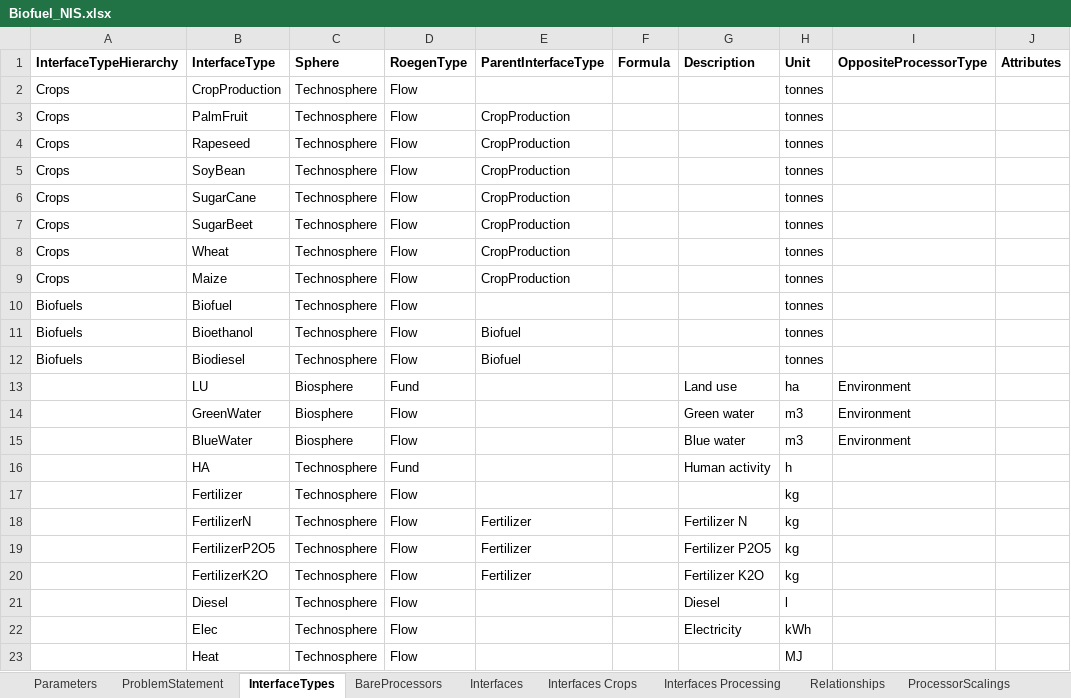
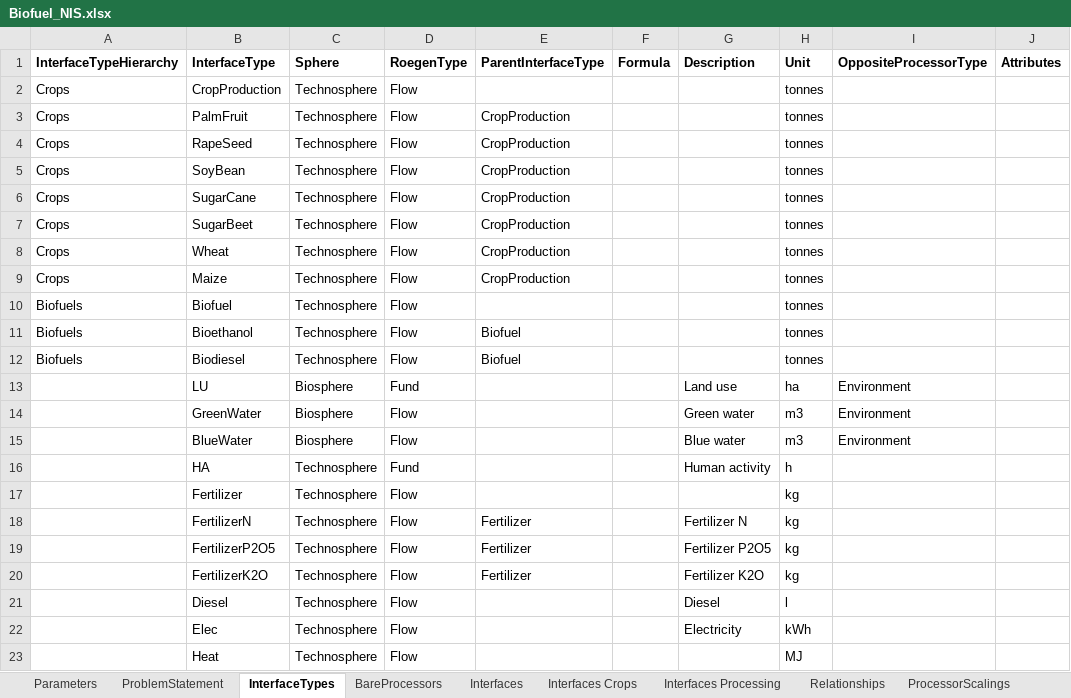
Before and after one commit to MAGIC-nexus/nis-backend, an Excel workbook: backend_tests/z_input_files/v2/Biofuel_NIS.xlsx, sheet InterfaceTypes, drawn as a sheet; values as stored, in another font and other column widths than the file's, no borders; the diff names each change by its address in the sheet, - before the commit and + after, or states it on an @@ line.

```diff
--- a/backend_tests/z_input_files/v2/Biofuel_NIS.xlsx (sheet InterfaceTypes)
+++ b/backend_tests/z_input_files/v2/Biofuel_NIS.xlsx (sheet InterfaceTypes)
-B4 (InterfaceType): Rapeseed
+B4 (InterfaceType): RapeSeed
```
Also changed, not shown: sheet Interfaces Crops, sheet Interfaces Processing, 8 other files.
